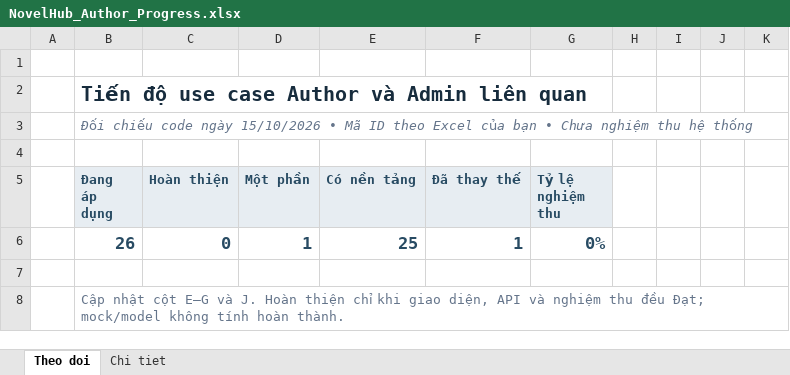
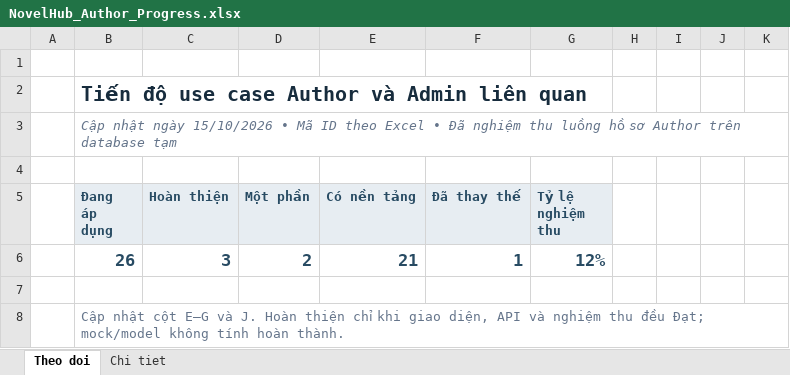
Before and after one commit to konfusee/novelhub, an Excel workbook: outputs/author-use-cases-01a13e25/NovelHub_Author_Progress.xlsx, sheet Theo doi, drawn as a sheet; only a part is shown; values as stored, in another font and other column widths than the file's, no borders; conditional formats and table styles not drawn; the diff covers the shown part only; the diff names each change by its address in the sheet, - before the commit and + after, or states it on an @@ line.

Commit message:
docs(author): record validation and update completion tracker

```diff
--- a/outputs/author-use-cases-01a13e25/NovelHub_Author_Progress.xlsx (sheet Theo doi)
+++ b/outputs/author-use-cases-01a13e25/NovelHub_Author_Progress.xlsx (sheet Theo doi)
-B3 (Đang áp dụng): Đối chiếu code ngày 15/10/2026 • Mã ID theo Excel của bạn • Chưa nghiệm thu hệ thống
+B3 (Đang áp dụng): Cập nhật ngày 15/10/2026 • Mã ID theo Excel • Đã nghiệm thu luồng hồ sơ Author trên database tạm
-C6 (Hoàn thiện): 0
+C6 (Hoàn thiện): 3
-D6 (Một phần): 1
+D6 (Một phần): 2
-E6 (Có nền tảng): 25
+E6 (Có nền tảng): 21
-G6 (Tỷ lệ nghiệm thu): 0%
+G6 (Tỷ lệ nghiệm thu): 12%
```
Also changed, not shown: 27 edited cells elsewhere in this sheet, sheet Chi tiet, 2 other files.
